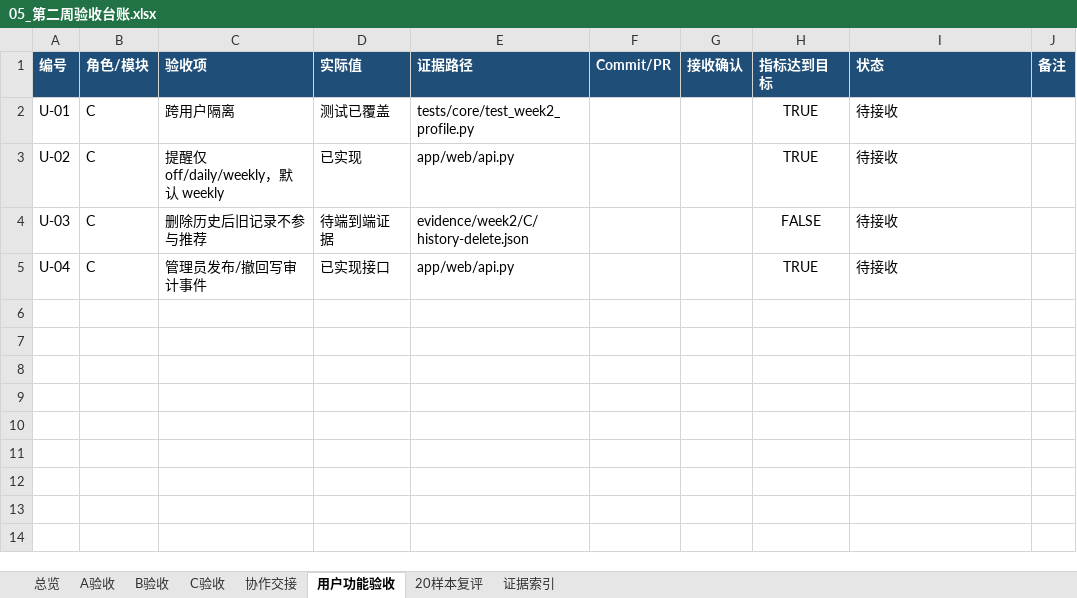
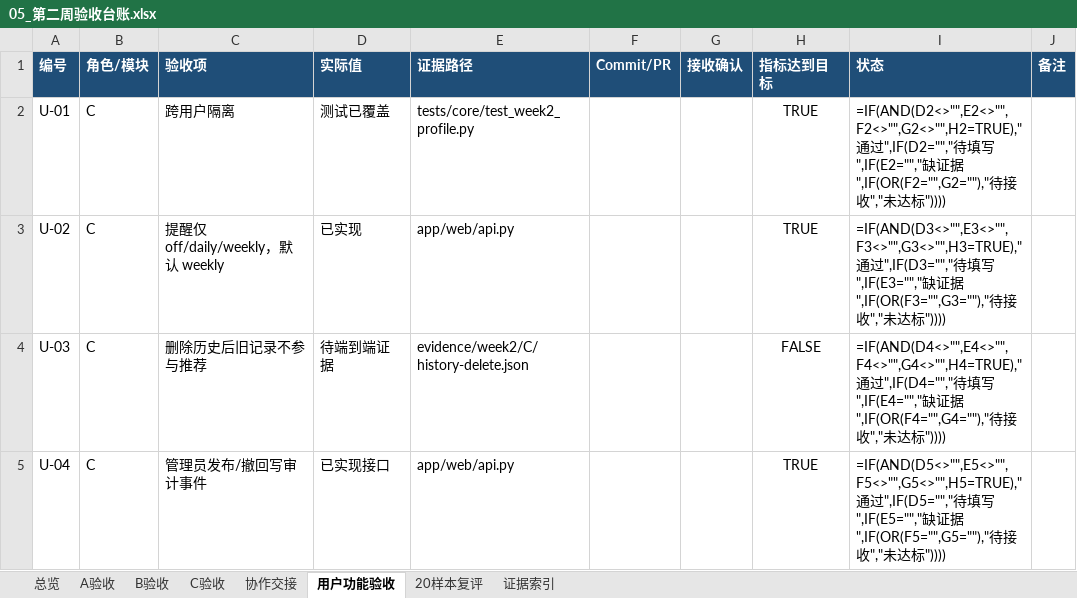
Before and after one commit to Onesummer-D/muc-selection-search, an Excel workbook: docs/week2/05_第二周验收台账.xlsx, sheet 用户功能验收, drawn as a sheet; values as stored, in another font and other column widths than the file's, no borders; formulas without a stored value are shown as written; the diff names each change by its address in the sheet, - before the commit and + after, or states it on an @@ line.

```diff
--- a/docs/week2/05_第二周验收台账.xlsx (sheet 用户功能验收)
+++ b/docs/week2/05_第二周验收台账.xlsx (sheet 用户功能验收)
-I2 (状态): 待接收
+I2 (状态): =IF(AND(D2<>"",E2<>"",F2<>"",G2<>"",H2=TRUE),"通过",IF(D2="","待填写",IF(E2="","缺证据",IF(OR(F2="",G2=""),"待接收","未达标"))))
-I3 (状态): 待接收
+I3 (状态): =IF(AND(D3<>"",E3<>"",F3<>"",G3<>"",H3=TRUE),"通过",IF(D3="","待填写",IF(E3="","缺证据",IF(OR(F3="",G3=""),"待接收","未达标"))))
-I4 (状态): 待接收
+I4 (状态): =IF(AND(D4<>"",E4<>"",F4<>"",G4<>"",H4=TRUE),"通过",IF(D4="","待填写",IF(E4="","缺证据",IF(OR(F4="",G4=""),"待接收","未达标"))))
-I5 (状态): 待接收
+I5 (状态): =IF(AND(D5<>"",E5<>"",F5<>"",G5<>"",H5=TRUE),"通过",IF(D5="","待填写",IF(E5="","缺证据",IF(OR(F5="",G5=""),"待接收","未达标"))))
```
Also changed, not shown: sheet A验收, sheet B验收, sheet C验收, sheet 协作交接, sheet 总览, sheet 证据索引, 3 other files.
